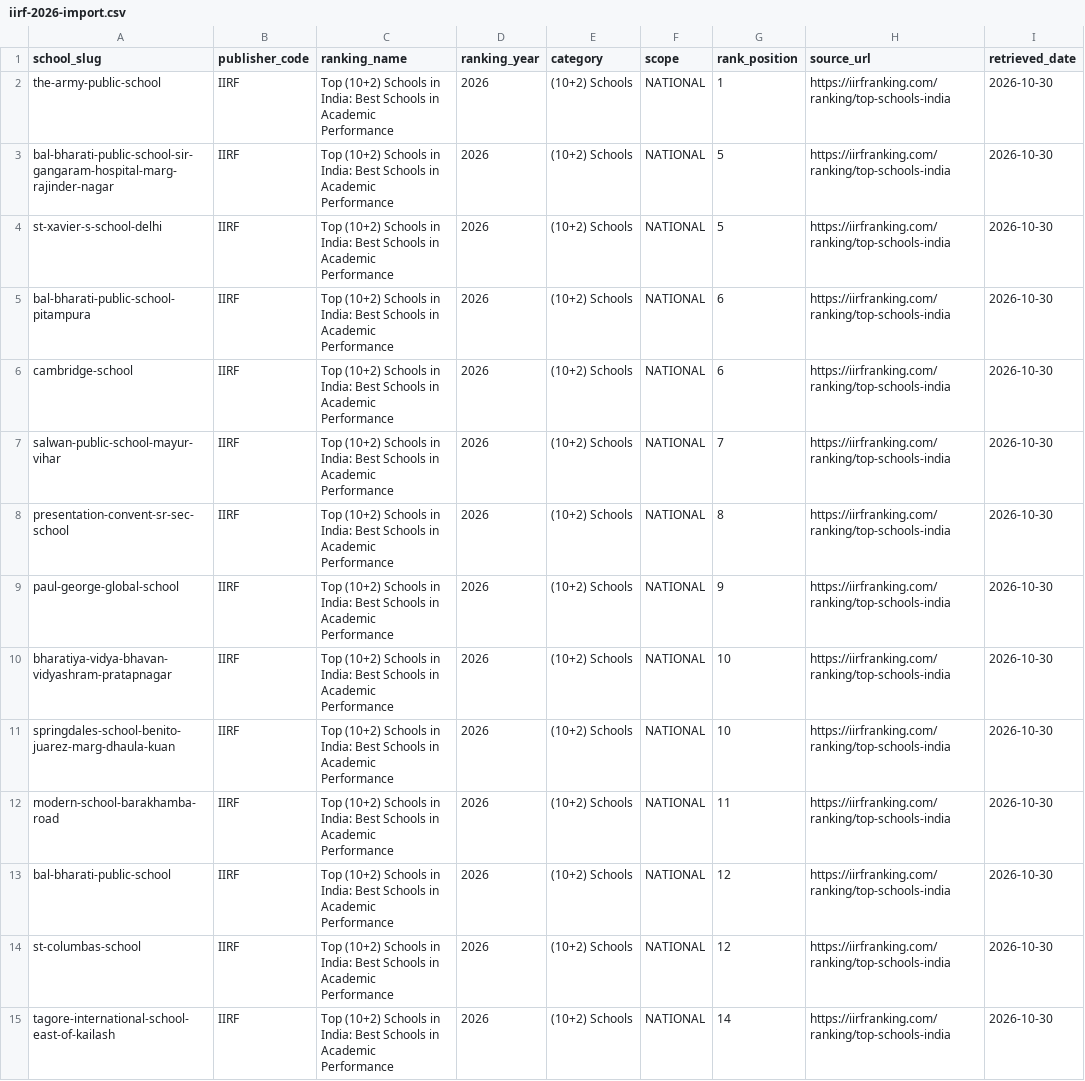
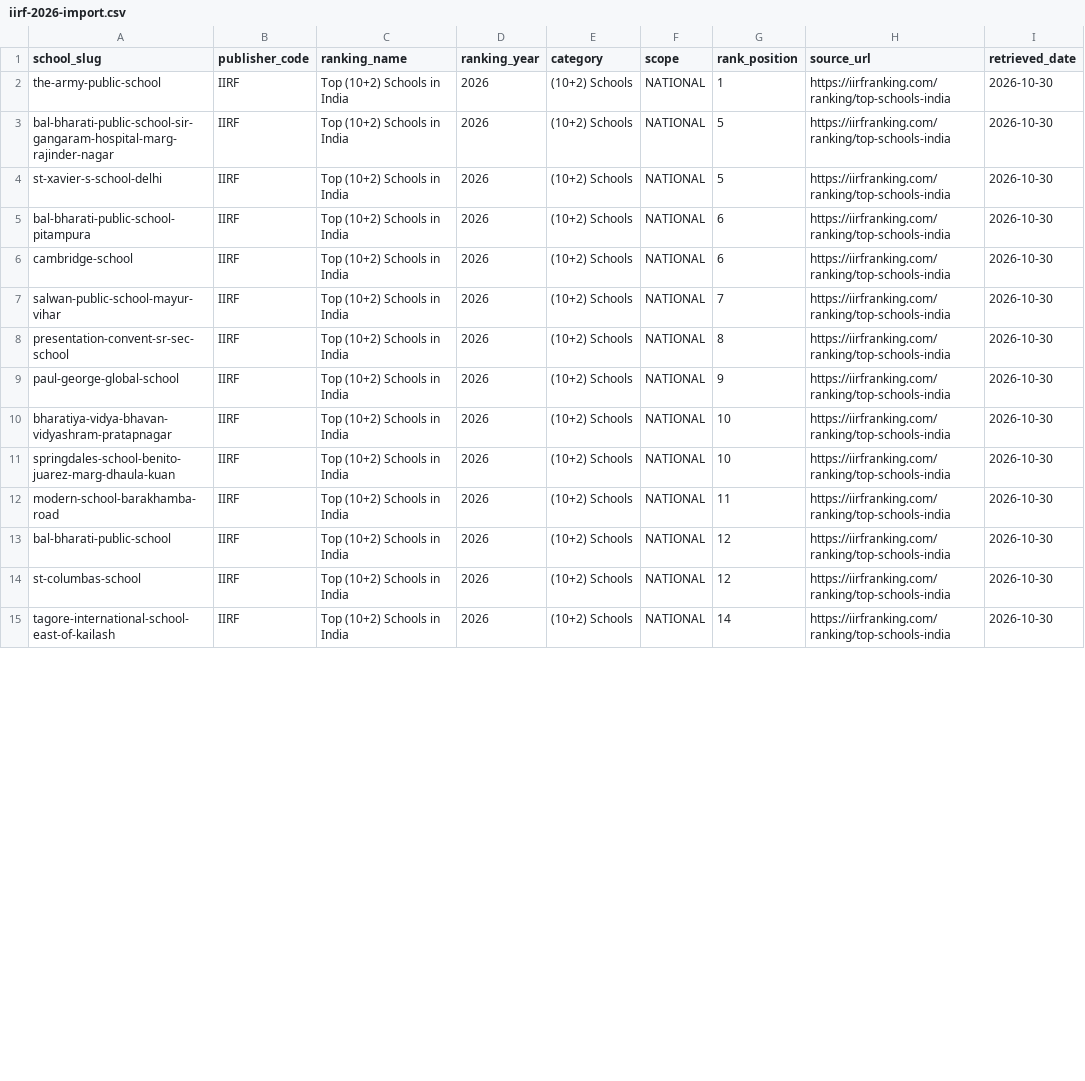
Before and after one commit to rakeshkuma/SchoolFinder, a CSV file: data/rankings/iirf-2026-import.csv, drawn as a sheet; only a part is shown; the diff covers the shown part only; the diff names each change by its address in the sheet, - before the commit and + after, or states it on an @@ line.

```diff
--- a/data/rankings/iirf-2026-import.csv
+++ b/data/rankings/iirf-2026-import.csv
-C2:C15 (ranking_name): …Schools in India: Best Schools in Academic Performance
+C2:C15 (ranking_name): …Schools in India
```
Also changed, not shown: 77 edited cells elsewhere in this file, 16 other files.
